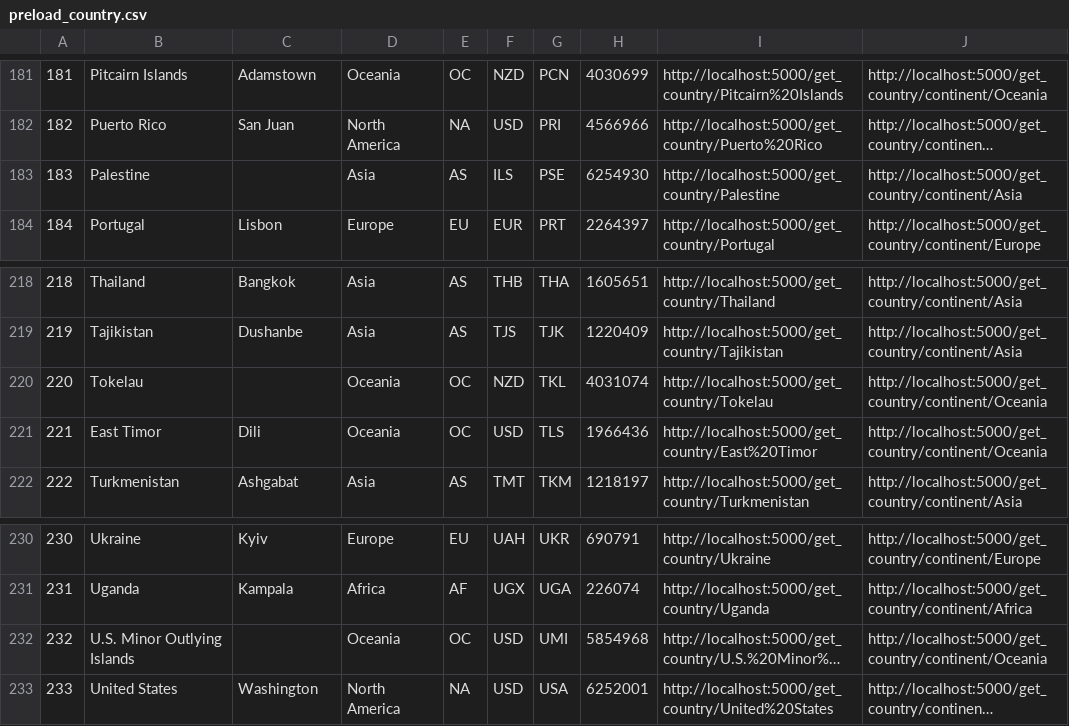
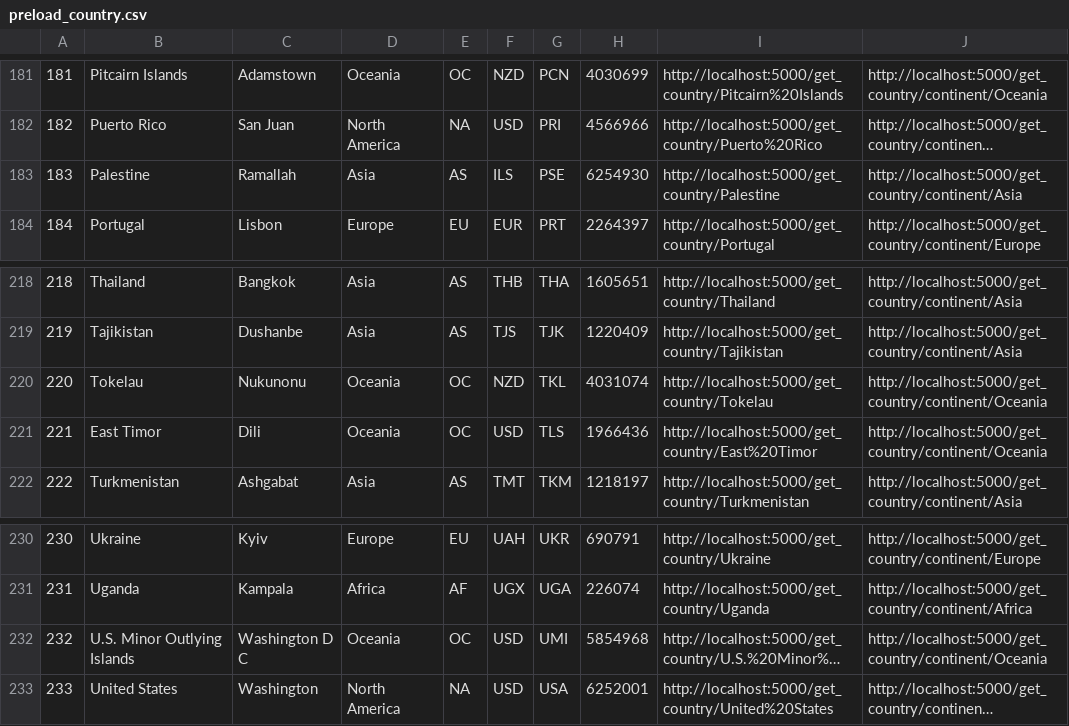
Before and after one commit to X-ProTechnologiesLimited/behave_flask_api, a CSV file: utils/preload_country.csv, drawn as a sheet; only a part is shown, gaps mark what is left out; long unchanged cells end in …; the diff covers the shown part only; the diff names each change by its address in the sheet, - before the commit and + after, or states it on an @@ line.

```diff
--- a/utils/preload_country.csv
+++ b/utils/preload_country.csv
-C183: (empty)
+C183: Ramallah
-C220: (empty)
+C220: Nukunonu
-C232: (empty)
+C232: Washington D C
```
Also changed, not shown: 6 edited cells elsewhere in this file, 4 other files.
